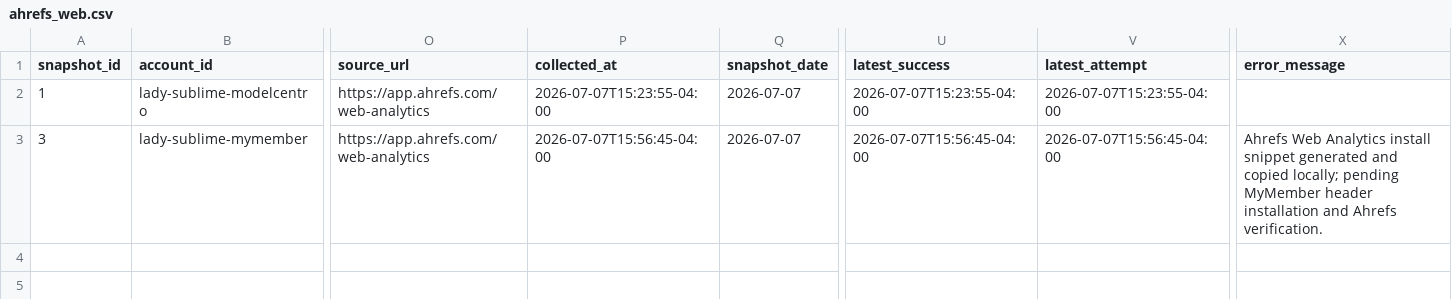
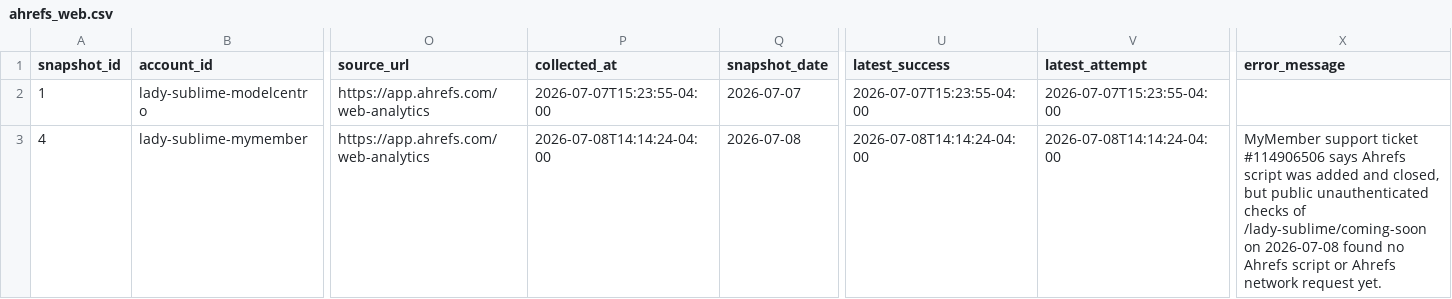
Before and after one commit to Trippaeon3/sublime-social-tracker-site, a CSV file: dashboard/data/ahrefs_web.csv, drawn as a sheet; only a part is shown, gaps mark what is left out; the diff names each change by its address in the sheet, - before the commit and + after, or states it on an @@ line.

```diff
--- a/dashboard/data/ahrefs_web.csv
+++ b/dashboard/data/ahrefs_web.csv
-A3 (snapshot_id): 3
+A3 (snapshot_id): 4
-P3 (collected_at): 2026-07-07T15:56:45-04:00
+P3 (collected_at): 2026-07-08T14:14:24-04:00
-Q3 (snapshot_date): 2026-07-07
+Q3 (snapshot_date): 2026-07-08
-U3 (latest_success): 2026-07-07T15:56:45-04:00
+U3 (latest_success): 2026-07-08T14:14:24-04:00
-V3 (latest_attempt): 2026-07-07T15:56:45-04:00
+V3 (latest_attempt): 2026-07-08T14:14:24-04:00
-X3 (error_message): Ahrefs Web Analytics install snippet generated and copied locally; pending MyMember header installation and Ahrefs verification.
+X3 (error_message): MyMember support ticket #114906506 says Ahrefs script was added and closed, but public unauthenticated checks of /lady-sublime/coming-soon on 2026-07-08 found no Ahrefs script or Ahrefs network request yet.
```
Also changed, not shown: dashboard/data/ahrefs_web_history.csv, dashboard/data/daily_history.csv, 8 other files.
